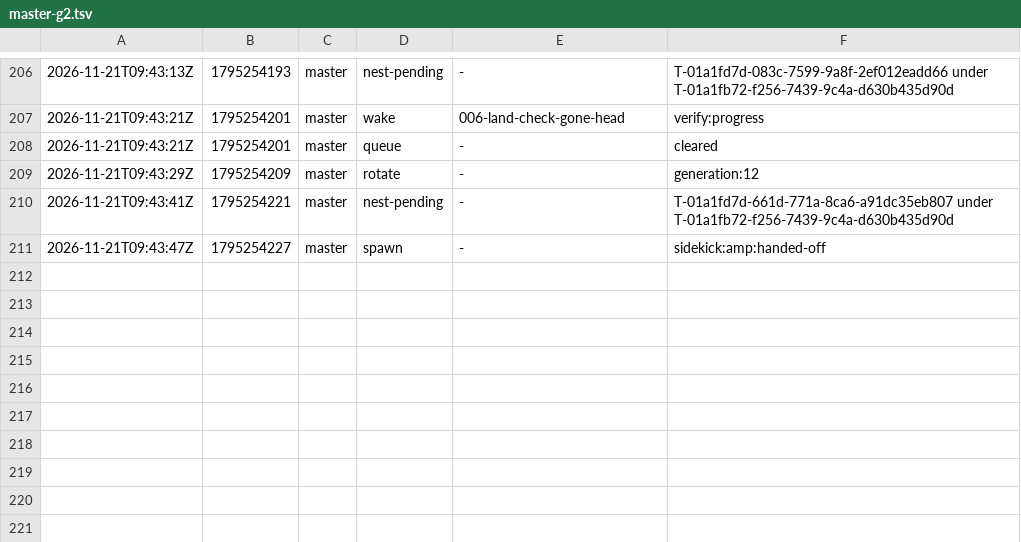
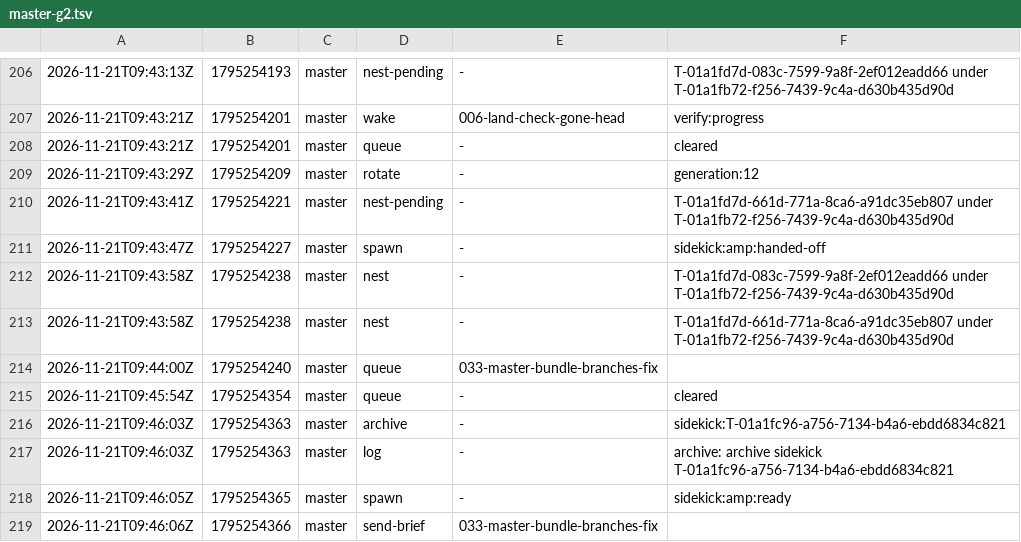
Before and after one commit to br1anchen/open-pstack, a TSV file: events/master-g2.tsv, drawn as a sheet; only a part is shown, gaps mark what is left out.

Commit message:
kitchen: master publishes 4 files
Co-authored-by: Brian Chen <brianchen8990@gmail.com>

```diff
--- a/events/master-g2.tsv
+++ b/events/master-g2.tsv
@@ -211 +211,9 @@
 2026-11-21T09:43:47Z	1795254227	master	spawn	-	sidekick:amp:handed-off
+2026-11-21T09:43:58Z	1795254238	master	nest	-	T-01a1fd7d-083c-7599-9a8f-2ef012eadd66 under T-01a1fb72-f256-7439-9c4a-d630b435d90d
+2026-11-21T09:43:58Z	1795254238	master	nest	-	T-01a1fd7d-661d-771a-8ca6-a91dc35eb807 under T-01a1fb72-f256-7439-9c4a-d630b435d90d
+2026-11-21T09:44:00Z	1795254240	master	queue	033-master-bundle-branches-fix	
+2026-11-21T09:45:54Z	1795254354	master	queue	-	cleared
+2026-11-21T09:46:03Z	1795254363	master	archive	-	sidekick:T-01a1fc96-a756-7134-b4a6-ebdd6834c821
+2026-11-21T09:46:03Z	1795254363	master	log	-	archive: archive sidekick T-01a1fc96-a756-7134-b4a6-ebdd6834c821
+2026-11-21T09:46:05Z	1795254365	master	spawn	-	sidekick:amp:ready
+2026-11-21T09:46:06Z	1795254366	master	send-brief	033-master-bundle-branches-fix	
```
Also changed, not shown: decisions.tsv, nest-pending.tsv, 1 other file.
